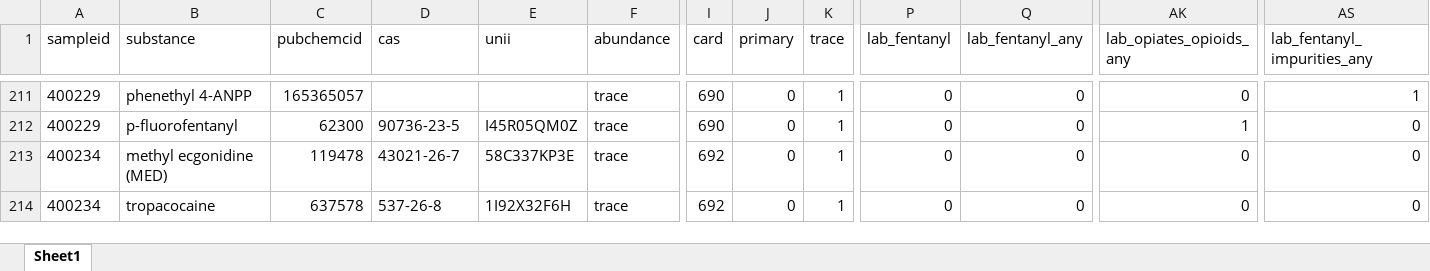
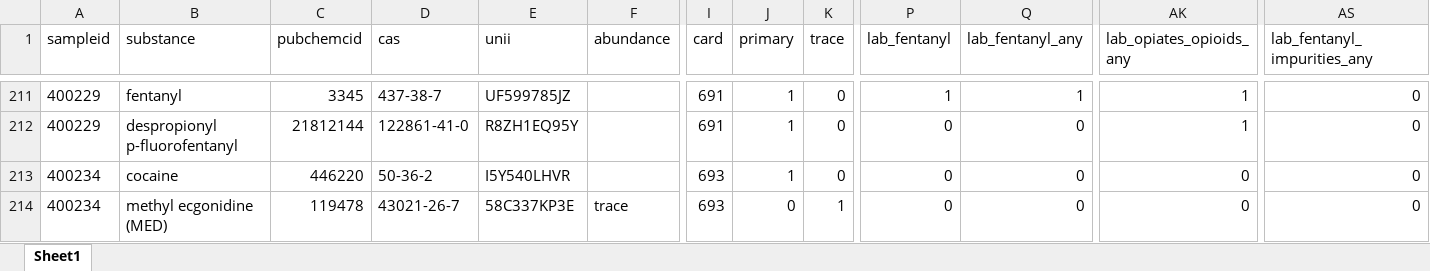
Before and after one commit to opioiddatalab/drugchecking, an Excel workbook: datasets/selfservice/TN/lab_detail.xlsx, sheet Sheet1, drawn as a sheet; only a part is shown, gaps mark what is left out; values as stored, in another font and other column widths than the file's, no borders; the diff covers the shown part only; the diff names each change by its address in the sheet, - before the commit and + after, or states it on an @@ line.

```diff
--- a/datasets/selfservice/TN/lab_detail.xlsx (sheet Sheet1)
+++ b/datasets/selfservice/TN/lab_detail.xlsx (sheet Sheet1)
-B211 (substance): phenethyl 4-ANPP
+B211 (substance): fentanyl
-C211 (pubchemcid): 165365057
+C211 (pubchemcid): 3345
-D211 (cas): (empty)
+D211 (cas): 437-38-7
-E211 (unii): (empty)
+E211 (unii): UF599785JZ
-F211:F213 (abundance): trace
+F211:F213 (abundance): (empty)
-I211:I212 (card): 690
+I211:I212 (card): 691
-J211:J213 (primary): 0
+J211:J213 (primary): 1
-K211:K213 (trace): 1
+K211:K213 (trace): 0
-P211 (lab_fentanyl): 0
+P211 (lab_fentanyl): 1
-Q211 (lab_fentanyl_any): 0
+Q211 (lab_fentanyl_any): 1
-AK211 (lab_opiates_opioids_any): 0
+AK211 (lab_opiates_opioids_any): 1
-AS211 (lab_fentanyl_impurities_any): 1
+AS211 (lab_fentanyl_impurities_any): 0
-B212 (substance): p-fluorofentanyl
+B212 (substance): despropionyl p-fluorofentanyl
-C212 (pubchemcid): 62300
+C212 (pubchemcid): 21812144
-D212 (cas): 90736-23-5
+D212 (cas): 122861-41-0
-E212 (unii): I45R05QM0Z
+E212 (unii): R8ZH1EQ95Y
-B213 (substance): methyl ecgonidine (MED)
+B213 (substance): cocaine
-C213 (pubchemcid): 119478
+C213 (pubchemcid): 446220
-D213 (cas): 43021-26-7
+D213 (cas): 50-36-2
-E213 (unii): 58C337KP3E
+E213 (unii): I5Y540LHVR
-I213:I214 (card): 692
+I213:I214 (card): 693
-B214 (substance): tropacocaine
+B214 (substance): methyl ecgonidine (MED)
-C214 (pubchemcid): 637578
+C214 (pubchemcid): 119478
-D214 (cas): 537-26-8
+D214 (cas): 43021-26-7
-E214 (unii): 1I92X32F6H
+E214 (unii): 58C337KP3E
```
Also changed, not shown: 101 moved rows and 1123 edited cells elsewhere in this sheet, datasets/labservice/unc_gcms.xlsx, datasets/nc/nc_analysis_dataset.xlsx, 53 other files.
